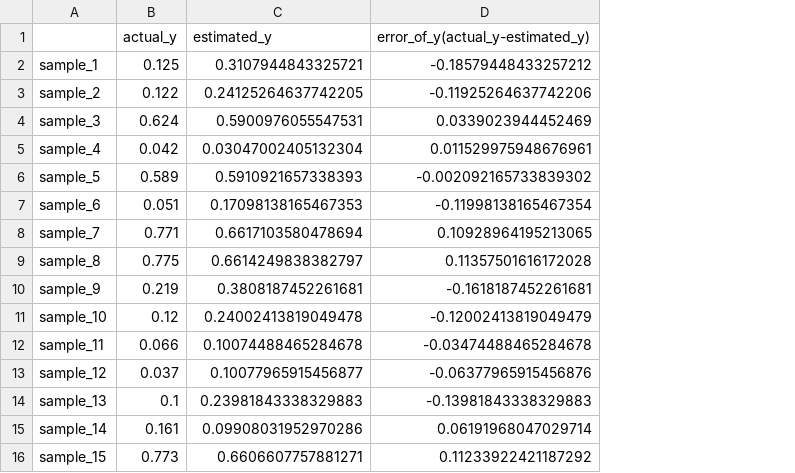
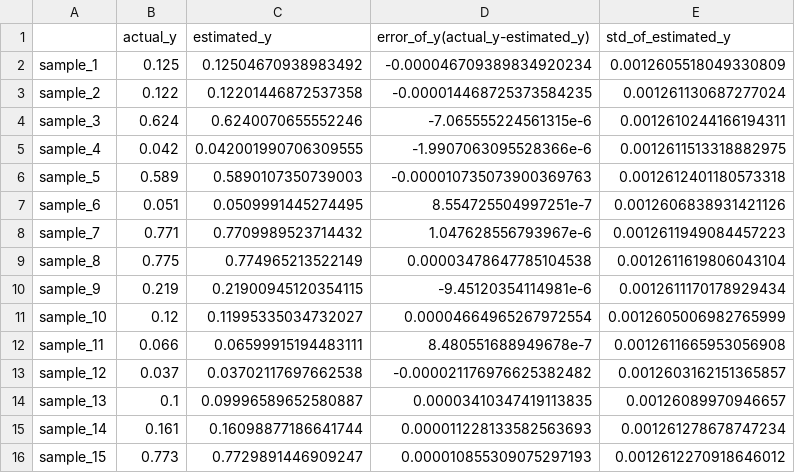
Before and after one commit to sato1214syun/python_doe_kspub, a CSV file: output/05_04/multi_sample_estimated_y_in_detail_gpr_one_kernel.csv, drawn as a sheet; only a part is shown; the diff covers the shown part only; the diff names each change by its address in the sheet, - before the commit and + after, or states it on an @@ line.

```diff
--- a/output/05_04/multi_sample_estimated_y_in_detail_gpr_one_kernel.csv
+++ b/output/05_04/multi_sample_estimated_y_in_detail_gpr_one_kernel.csv
+column E (std_of_estimated_y), rows 2-16: 0.0012605518049330809 | 0.001261130687277024 | 0.0012610244166194311 | 0.0012611513318882975 | 0.0012612401180573318 | 0.0012606838931421126 | 0.0012611949084457223 | 0.0012611619806043104 | 0.0012611170178929434 | 0.0012605006982765999 | 0.0012611665953056908 | 0.0012603162151365857 | 0.00126089970946657 | 0.001261278678747234 | 0.0012612270918646012
-C2 (estimated_y): 0.3107944843325721
+C2 (estimated_y): 0.12504670938983492
-D2 (error_of_y(actual_y-estimated_y)): -0.18579448433257212
+D2 (error_of_y(actual_y-estimated_y)): -0.000046709389834920234
-C3 (estimated_y): 0.24125264637742205
+C3 (estimated_y): 0.12201446872537358
-D3 (error_of_y(actual_y-estimated_y)): -0.11925264637742206
+D3 (error_of_y(actual_y-estimated_y)): -0.000014468725373584235
-C4 (estimated_y): 0.5900976055547531
+C4 (estimated_y): 0.6240070655552246
-D4 (error_of_y(actual_y-estimated_y)): 0.0339023944452469
+D4 (error_of_y(actual_y-estimated_y)): -7.065555224561315e-6
-C5 (estimated_y): 0.03047002405132304
+C5 (estimated_y): 0.042001990706309555
-D5 (error_of_y(actual_y-estimated_y)): 0.011529975948676961
+D5 (error_of_y(actual_y-estimated_y)): -1.9907063095528366e-6
-C6 (estimated_y): 0.5910921657338393
+C6 (estimated_y): 0.5890107350739003
-D6 (error_of_y(actual_y-estimated_y)): -0.002092165733839302
+D6 (error_of_y(actual_y-estimated_y)): -0.000010735073900369763
-C7 (estimated_y): 0.17098138165467353
+C7 (estimated_y): 0.0509991445274495
-D7 (error_of_y(actual_y-estimated_y)): -0.11998138165467354
+D7 (error_of_y(actual_y-estimated_y)): 8.554725504997251e-7
-C8 (estimated_y): 0.6617103580478694
+C8 (estimated_y): 0.7709989523714432
-D8 (error_of_y(actual_y-estimated_y)): 0.10928964195213065
+D8 (error_of_y(actual_y-estimated_y)): 1.047628556793967e-6
-C9 (estimated_y): 0.6614249838382797
+C9 (estimated_y): 0.774965213522149
-D9 (error_of_y(actual_y-estimated_y)): 0.11357501616172028
+D9 (error_of_y(actual_y-estimated_y)): 0.00003478647785104538
-C10 (estimated_y): 0.3808187452261681
+C10 (estimated_y): 0.21900945120354115
-D10 (error_of_y(actual_y-estimated_y)): -0.1618187452261681
+D10 (error_of_y(actual_y-estimated_y)): -9.45120354114981e-6
-C11 (estimated_y): 0.24002413819049478
+C11 (estimated_y): 0.11995335034732027
-D11 (error_of_y(actual_y-estimated_y)): -0.12002413819049479
+D11 (error_of_y(actual_y-estimated_y)): 0.00004664965267972554
-C12 (estimated_y): 0.10074488465284678
+C12 (estimated_y): 0.06599915194483111
-D12 (error_of_y(actual_y-estimated_y)): -0.03474488465284678
+D12 (error_of_y(actual_y-estimated_y)): 8.480551688949678e-7
-C13 (estimated_y): 0.10077965915456877
+C13 (estimated_y): 0.03702117697662538
-D13 (error_of_y(actual_y-estimated_y)): -0.06377965915456876
+D13 (error_of_y(actual_y-estimated_y)): -0.000021176976625382482
-C14 (estimated_y): 0.23981843338329883
+C14 (estimated_y): 0.09996589652580887
-D14 (error_of_y(actual_y-estimated_y)): -0.13981843338329883
+D14 (error_of_y(actual_y-estimated_y)): 0.00003410347419113835
-C15 (estimated_y): 0.09908031952970286
+C15 (estimated_y): 0.16098877186641744
-D15 (error_of_y(actual_y-estimated_y)): 0.06191968047029714
+D15 (error_of_y(actual_y-estimated_y)): 0.000011228133582563693
-C16 (estimated_y): 0.6606607757881271
+C16 (estimated_y): 0.7729891446909247
-D16 (error_of_y(actual_y-estimated_y)): 0.11233922421187292
+D16 (error_of_y(actual_y-estimated_y)): 0.000010855309075297193
```
Also changed, not shown: 10 edited cells elsewhere in this file, output/05_04/multi_sample_estimated_y_prediction_gpr_one_kernel.csv, 7 other files.
